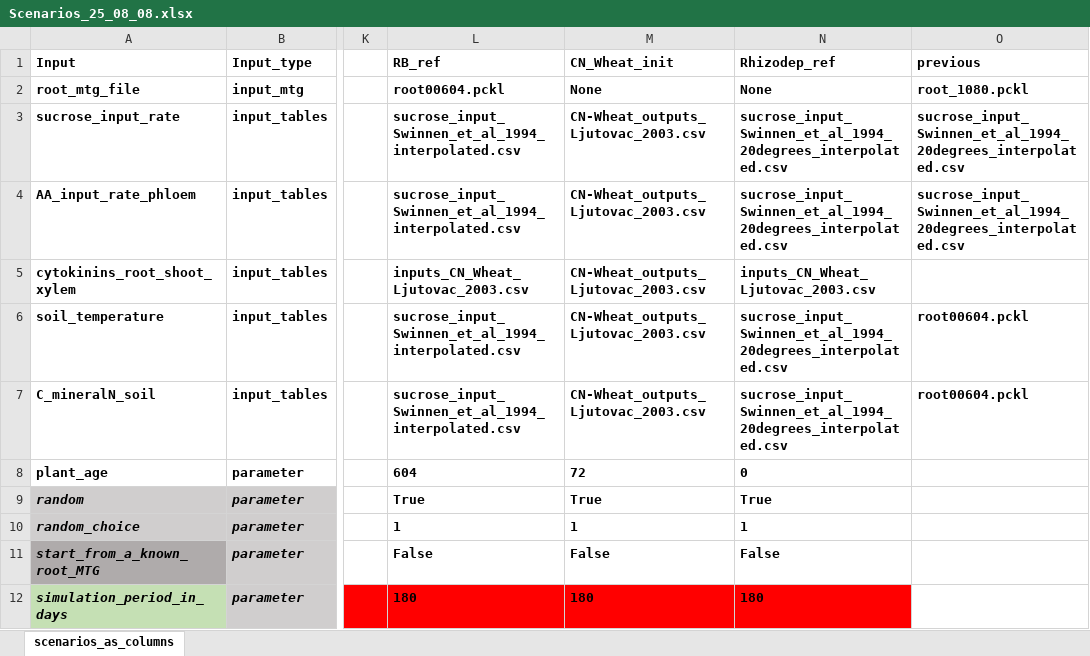
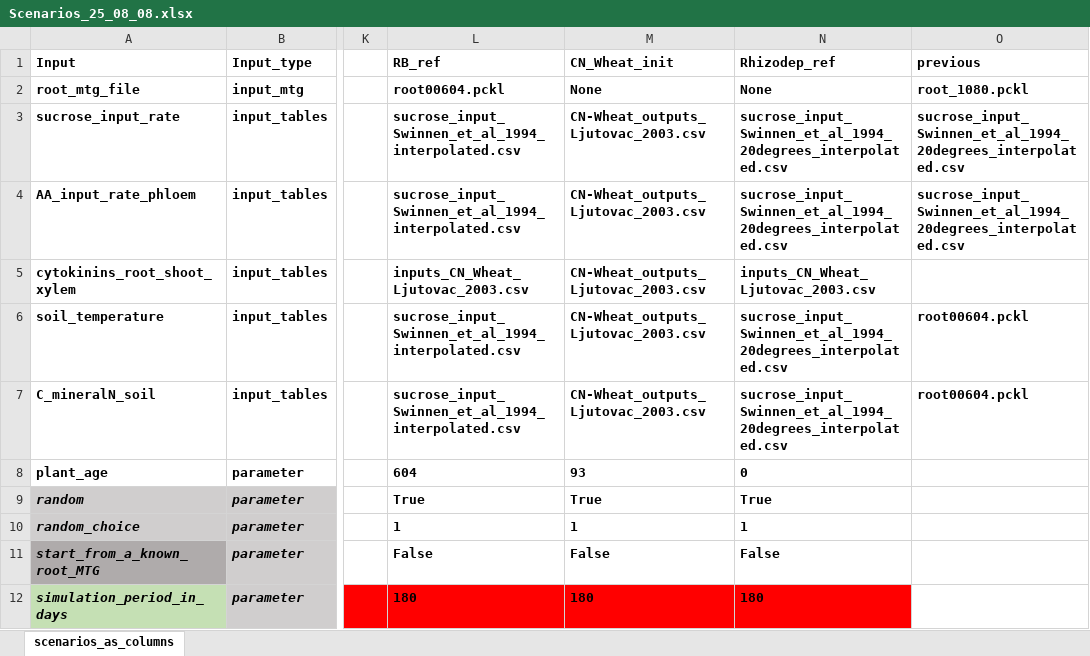
Before and after one commit to GeraultTr/Root_BRIDGES, an Excel workbook: simulations/scene/inputs/Scenarios_25_08_08.xlsx, sheet scenarios_as_columns, drawn as a sheet; only a part is shown, gaps mark what is left out; values as stored, in another font and other column widths than the file's, no borders; conditional formats not drawn; the diff names each change by its address in the sheet, - before the commit and + after, or states it on an @@ line.

Commit message:
simulation to initialize Wheat-BRIDGES

```diff
--- a/simulations/scene/inputs/Scenarios_25_08_08.xlsx (sheet scenarios_as_columns)
+++ b/simulations/scene/inputs/Scenarios_25_08_08.xlsx (sheet scenarios_as_columns)
-M8 (CN_Wheat_init): 72
+M8 (CN_Wheat_init): 93
```
Also changed, not shown: 2 other files.
